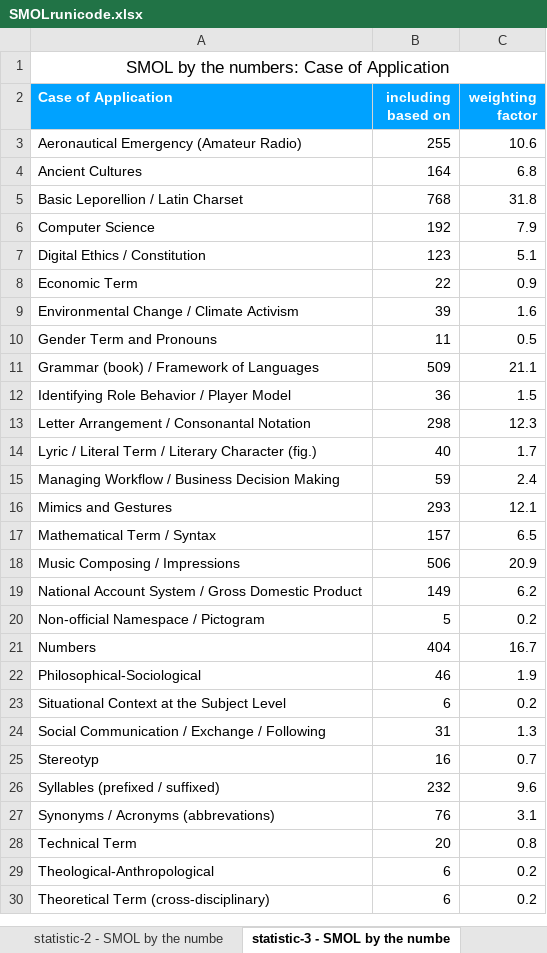
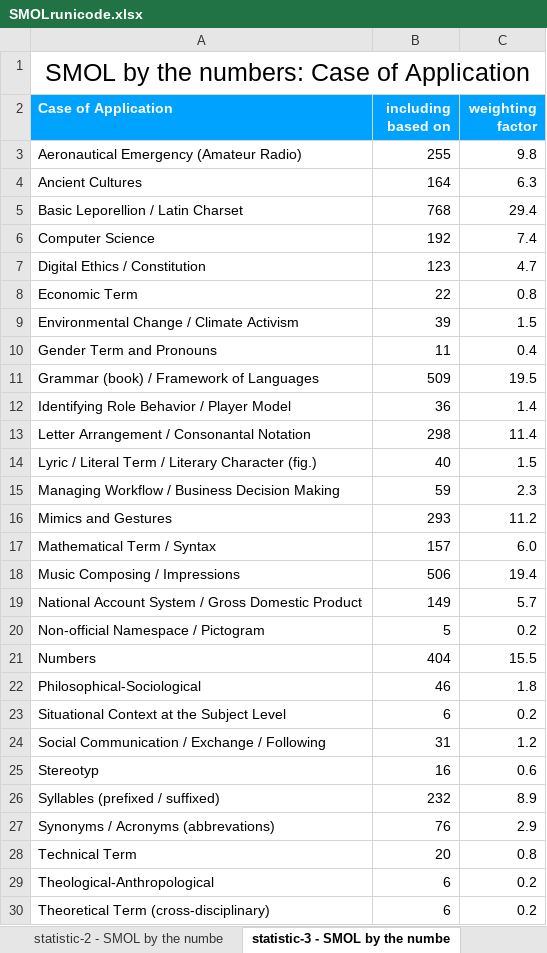
Before and after one commit to scifiltr/SMOL, an Excel workbook: SMOLrunicode.xlsx, sheet statistic-3 - SMOL by the numbe, drawn as a sheet; only a part is shown; values as stored, in another font and other column widths than the file's, no borders; charts and pictures not drawn; the diff covers the shown part only; the diff names each change by its address in the sheet, - before the commit and + after, or states it on an @@ line.

Commit message:
Create runicons for color-based Latin charset
Files with suffix numbers and pdf include #hexvalues as vertical barcode in T2Hue.

```diff
--- a/SMOLrunicode.xlsx (sheet statistic-3 - SMOL by the numbe)
+++ b/SMOLrunicode.xlsx (sheet statistic-3 - SMOL by the numbe)
@@ A1 text size: larger @@
-C3 (weighting factor): 10.6
+C3 (weighting factor): 9.8
-C4 (weighting factor): 6.8
+C4 (weighting factor): 6.3
-C5 (weighting factor): 31.8
+C5 (weighting factor): 29.4
-C6 (weighting factor): 7.9
+C6 (weighting factor): 7.4
-C7 (weighting factor): 5.1
+C7 (weighting factor): 4.7
-C8 (weighting factor): 0.9
+C8 (weighting factor): 0.8
-C9 (weighting factor): 1.6
+C9 (weighting factor): 1.5
-C10 (weighting factor): 0.5
+C10 (weighting factor): 0.4
-C11 (weighting factor): 21.1
+C11 (weighting factor): 19.5
-C12 (weighting factor): 1.5
+C12 (weighting factor): 1.4
-C13 (weighting factor): 12.3
+C13 (weighting factor): 11.4
-C14 (weighting factor): 1.7
+C14 (weighting factor): 1.5
-C15 (weighting factor): 2.4
+C15 (weighting factor): 2.3
-C16 (weighting factor): 12.1
+C16 (weighting factor): 11.2
-C17 (weighting factor): 6.5
+C17 (weighting factor): 6.0
-C18 (weighting factor): 20.9
+C18 (weighting factor): 19.4
-C19 (weighting factor): 6.2
+C19 (weighting factor): 5.7
-C21 (weighting factor): 16.7
+C21 (weighting factor): 15.5
-C22 (weighting factor): 1.9
+C22 (weighting factor): 1.8
-C24 (weighting factor): 1.3
+C24 (weighting factor): 1.2
-C25 (weighting factor): 0.7
+C25 (weighting factor): 0.6
-C26 (weighting factor): 9.6
+C26 (weighting factor): 8.9
-C27 (weighting factor): 3.1
+C27 (weighting factor): 2.9
```
Also changed, not shown: 5 edited cells elsewhere in this sheet, sheet database, sheet statistic-2 - SMOL by the numbe, sheet statistic-1 - SMOL by the numbe, other sheet tabs, formulas that keep their value, charts or pictures, 4 other files.
